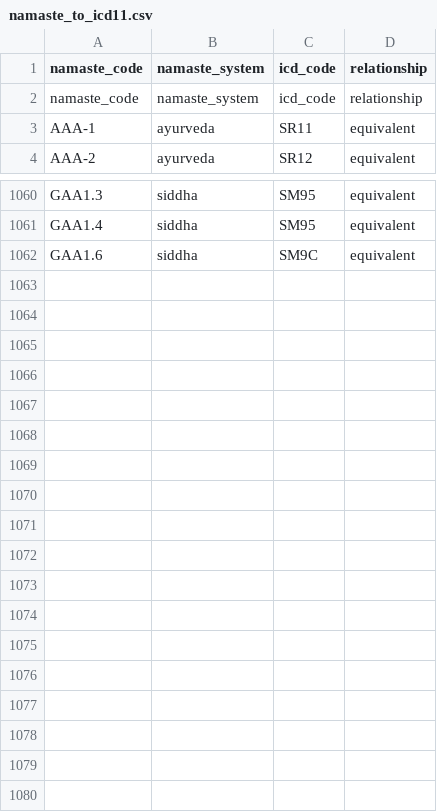
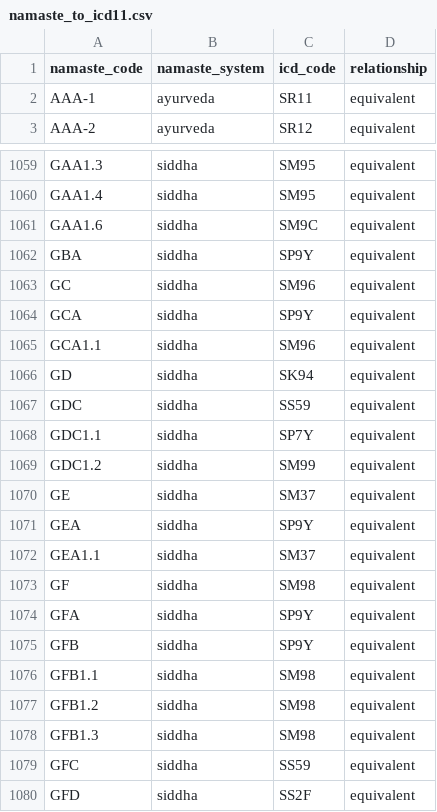
Before and after one commit to Medinz01/SIH_26, a CSV file: data/mappings/namaste_to_icd11.csv, drawn as a sheet; only a part is shown, gaps mark what is left out.

```diff
--- a/data/mappings/namaste_to_icd11.csv
+++ b/data/mappings/namaste_to_icd11.csv
@@ -1,3 +1,2 @@
 namaste_code,namaste_system,icd_code,relationship
-namaste_code,namaste_system,icd_code,relationship
 AAA-1,ayurveda,SR11,equivalent
@@ -1062 +1061,20 @@ GAA1.4,siddha,SM95,equivalent
 GAA1.6,siddha,SM9C,equivalent
+GBA,siddha,SP9Y,equivalent
+GC,siddha,SM96,equivalent
+GCA,siddha,SP9Y,equivalent
+GCA1.1,siddha,SM96,equivalent
+GD,siddha,SK94,equivalent
+GDC,siddha,SS59,equivalent
+GDC1.1,siddha,SP7Y,equivalent
+GDC1.2,siddha,SM99,equivalent
+GE,siddha,SM37,equivalent
+GEA,siddha,SP9Y,equivalent
+GEA1.1,siddha,SM37,equivalent
+GF,siddha,SM98,equivalent
+GFA,siddha,SP9Y,equivalent
+GFB,siddha,SP9Y,equivalent
+GFB1.1,siddha,SM98,equivalent
+GFB1.2,siddha,SM98,equivalent
+GFB1.3,siddha,SM98,equivalent
+GFC,siddha,SS59,equivalent
+GFD,siddha,SS2F,equivalent
```
Also changed, not shown: 10 other files.
